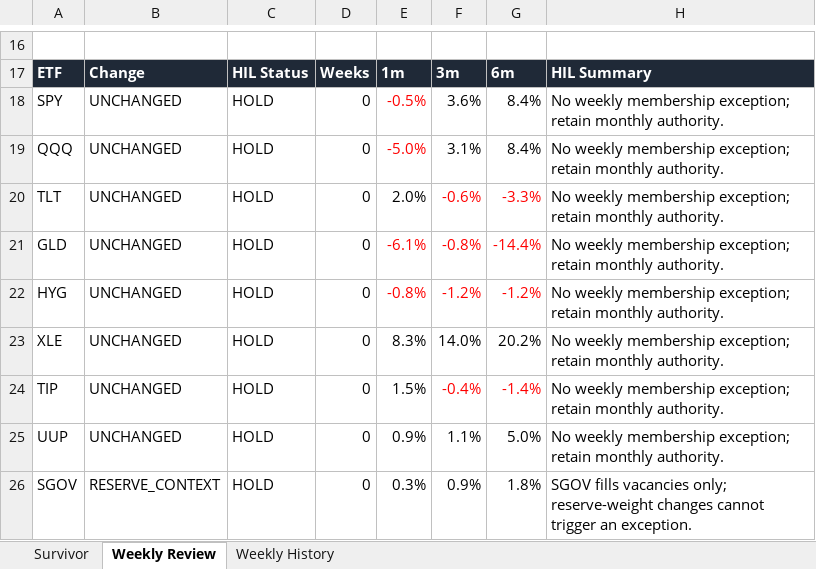
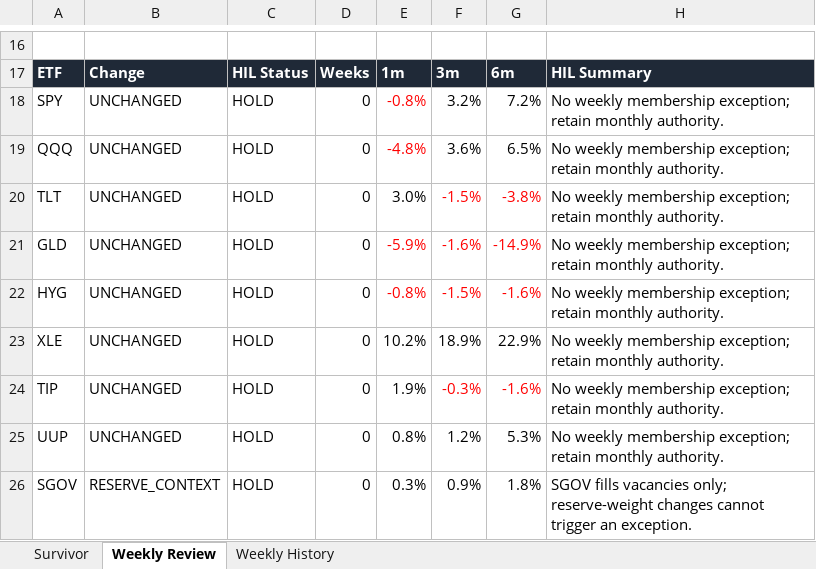
Before and after one commit to DarkMoonv1/NEFTy, an Excel workbook: Survivor_LATEST.xlsx, sheet Weekly Review, drawn as a sheet; only a part is shown, gaps mark what is left out; values as stored, in another font and other column widths than the file's, no borders; the diff names each change by its address in the sheet, - before the commit and + after, or states it on an @@ line.

```diff
--- a/Survivor_LATEST.xlsx (sheet Weekly Review)
+++ b/Survivor_LATEST.xlsx (sheet Weekly Review)
-E18: -0.5%
+E18: -0.8%
-F18: 3.6%
+F18: 3.2%
-G18: 8.4%
+G18: 7.2%
-E19: -5.0%
+E19: -4.8%
-F19: 3.1%
+F19: 3.6%
-G19: 8.4%
+G19: 6.5%
-E20: 2.0%
+E20: 3.0%
-F20: -0.6%
+F20: -1.5%
-G20: -3.3%
+G20: -3.8%
-E21: -6.1%
+E21: -5.9%
-F21: -0.8%
+F21: -1.6%
-G21: -14.4%
+G21: -14.9%
-F22: -1.2%
+F22: -1.5%
-G22: -1.2%
+G22: -1.6%
-E23: 8.3%
+E23: 10.2%
-F23: 14.0%
+F23: 18.9%
-G23: 20.2%
+G23: 22.9%
-E24: 1.5%
+E24: 1.9%
-F24: -0.4%
+F24: -0.3%
-G24: -1.4%
+G24: -1.6%
-E25: 0.9%
+E25: 0.8%
-F25: 1.1%
+F25: 1.2%
-G25: 5.0%
+G25: 5.3%
```
Also changed, not shown: sheet Survivor.
